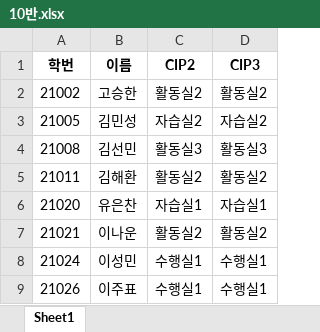
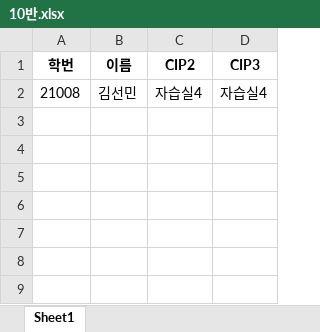
Before and after one commit to AERISstudio/cipchecker, an Excel workbook: 10반.xlsx, sheet Sheet1, drawn as a sheet; values as stored, in another font and other column widths than the file's, no borders; removed rows and columns are numbered as before the commit, all else as after; the diff names each change by its address in the sheet, - before the commit and + after, or states it on an @@ line.

```diff
--- a/10반.xlsx (sheet Sheet1)
+++ b/10반.xlsx (sheet Sheet1)
-row 2: 21002 | 고승한 | 활동실2 | 활동실2
-row 3: 21005 | 김민성 | 자습실2 | 자습실2
-C2 (CIP2): 활동실3
+C2 (CIP2): 자습실4
-D2 (CIP3): 활동실3
+D2 (CIP3): 자습실4
-row 5: 21011 | 김해환 | 활동실2 | 활동실2
-row 6: 21020 | 유은찬 | 자습실1 | 자습실1
-row 7: 21021 | 이나운 | 활동실2 | 활동실2
-row 8: 21024 | 이성민 | 수행실1 | 수행실1
-row 9: 21026 | 이주표 | 수행실1 | 수행실1
```
Also changed, not shown: 자습실5.xlsx, 활동실3.xlsx, 7 other files.
